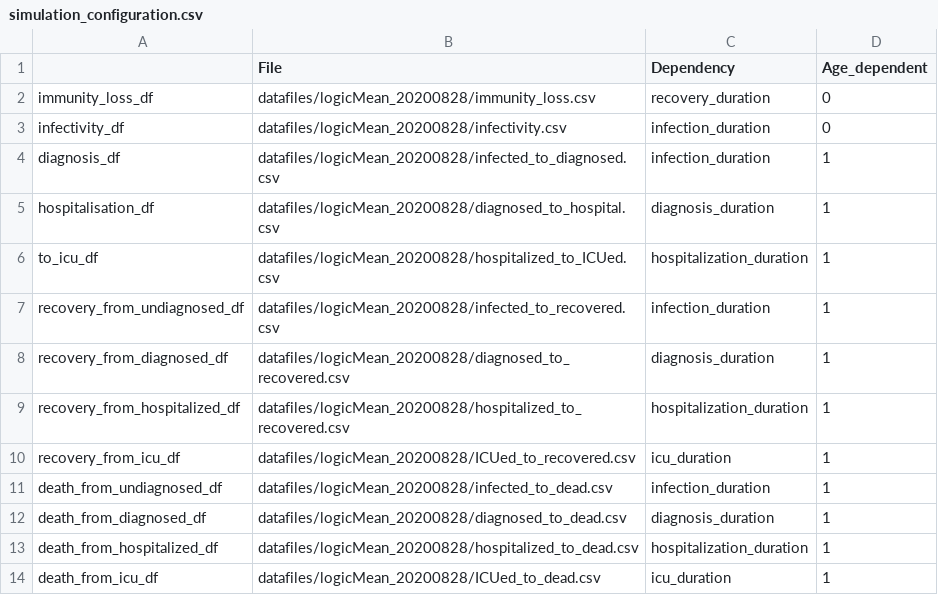
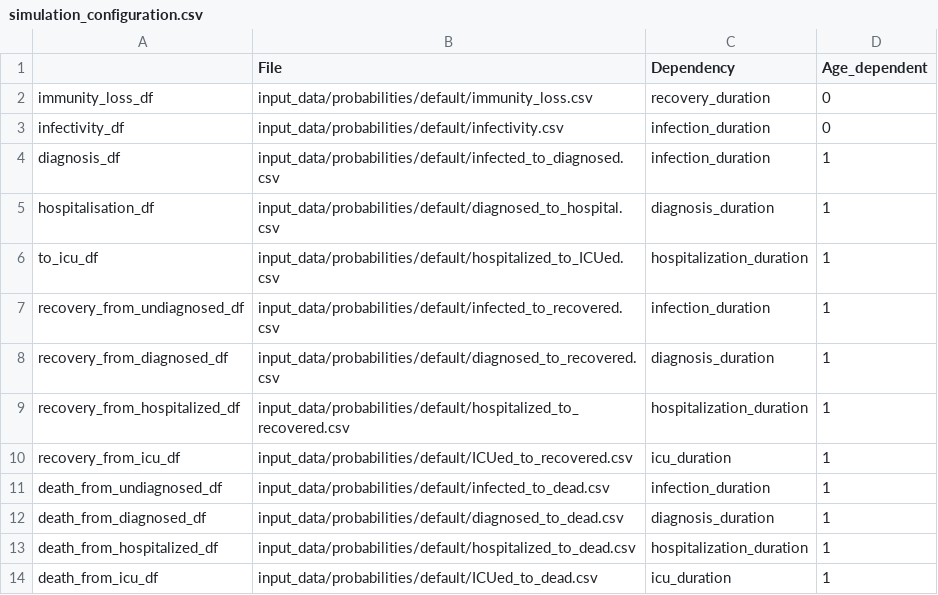
Before and after one commit to joba-1/Corona_Model, a CSV file: input_data/simulation_configuration.csv, drawn as a sheet.

```diff
--- a/input_data/simulation_configuration.csv
+++ b/input_data/simulation_configuration.csv
@@ -1,14 +1,14 @@
 ,File,Dependency,Age_dependent
-immunity_loss_df,datafiles/logicMean_20200828/immunity_loss.csv,recovery_duration,0
-infectivity_df,datafiles/logicMean_20200828/infectivity.csv,infection_duration,0
-diagnosis_df,datafiles/logicMean_20200828/infected_to_diagnosed.csv,infection_duration,1
-hospitalisation_df,datafiles/logicMean_20200828/diagnosed_to_hospital.csv,diagnosis_duration,1
-to_icu_df,datafiles/logicMean_20200828/hospitalized_to_ICUed.csv,hospitalization_duration,1
-recovery_from_undiagnosed_df,datafiles/logicMean_20200828/infected_to_recovered.csv,infection_duration,1
-recovery_from_diagnosed_df,datafiles/logicMean_20200828/diagnosed_to_recovered.csv,diagnosis_duration,1
-recovery_from_hospitalized_df,datafiles/logicMean_20200828/hospitalized_to_recovered.csv,hospitalization_duration,1
-recovery_from_icu_df,datafiles/logicMean_20200828/ICUed_to_recovered.csv,icu_duration,1
-death_from_undiagnosed_df,datafiles/logicMean_20200828/infected_to_dead.csv,infection_duration,1
-death_from_diagnosed_df,datafiles/logicMean_20200828/diagnosed_to_dead.csv,diagnosis_duration,1
-death_from_hospitalized_df,datafiles/logicMean_20200828/hospitalized_to_dead.csv,hospitalization_duration,1
-death_from_icu_df,datafiles/logicMean_20200828/ICUed_to_dead.csv,icu_duration,1
+immunity_loss_df,input_data/probabilities/default/immunity_loss.csv,recovery_duration,0
+infectivity_df,input_data/probabilities/default/infectivity.csv,infection_duration,0
+diagnosis_df,input_data/probabilities/default/infected_to_diagnosed.csv,infection_duration,1
+hospitalisation_df,input_data/probabilities/default/diagnosed_to_hospital.csv,diagnosis_duration,1
+to_icu_df,input_data/probabilities/default/hospitalized_to_ICUed.csv,hospitalization_duration,1
+recovery_from_undiagnosed_df,input_data/probabilities/default/infected_to_recovered.csv,infection_duration,1
+recovery_from_diagnosed_df,input_data/probabilities/default/diagnosed_to_recovered.csv,diagnosis_duration,1
+recovery_from_hospitalized_df,input_data/probabilities/default/hospitalized_to_recovered.csv,hospitalization_duration,1
+recovery_from_icu_df,input_data/probabilities/default/ICUed_to_recovered.csv,icu_duration,1
+death_from_undiagnosed_df,input_data/probabilities/default/infected_to_dead.csv,infection_duration,1
+death_from_diagnosed_df,input_data/probabilities/default/diagnosed_to_dead.csv,diagnosis_duration,1
+death_from_hospitalized_df,input_data/probabilities/default/hospitalized_to_dead.csv,hospitalization_duration,1
+death_from_icu_df,input_data/probabilities/default/ICUed_to_dead.csv,icu_duration,1
```
Also changed, not shown: 33 other files.
